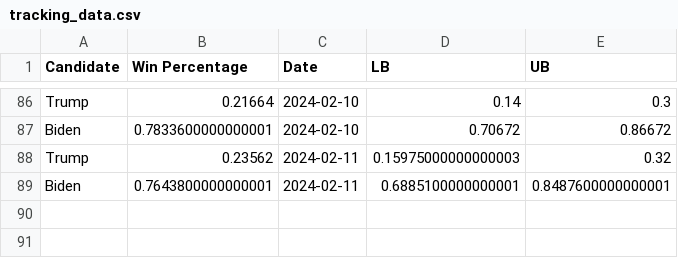
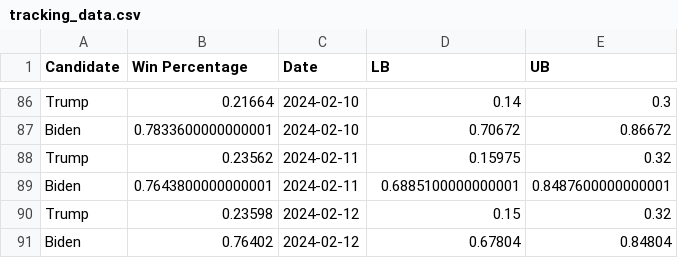
Before and after one commit to acbass49/Election2024, a CSV file: data/tracking_data.csv, drawn as a sheet; only a part is shown, gaps mark what is left out.

```diff
--- a/data/tracking_data.csv
+++ b/data/tracking_data.csv
@@ -87,3 +87,5 @@ Trump,0.21664,2024-02-10,0.14,0.3
 Biden,0.7833600000000001,2024-02-10,0.70672,0.86672
-Trump,0.23562,2024-02-11,0.15975000000000003,0.32
+Trump,0.23562,2024-02-11,0.15975,0.32
 Biden,0.7643800000000001,2024-02-11,0.6885100000000001,0.8487600000000001
+Trump,0.23598,2024-02-12,0.15,0.32
+Biden,0.76402,2024-02-12,0.67804,0.84804
```
Also changed, not shown: data/simulation_data.csv, data/state_probabilities.csv, 1 other file.
